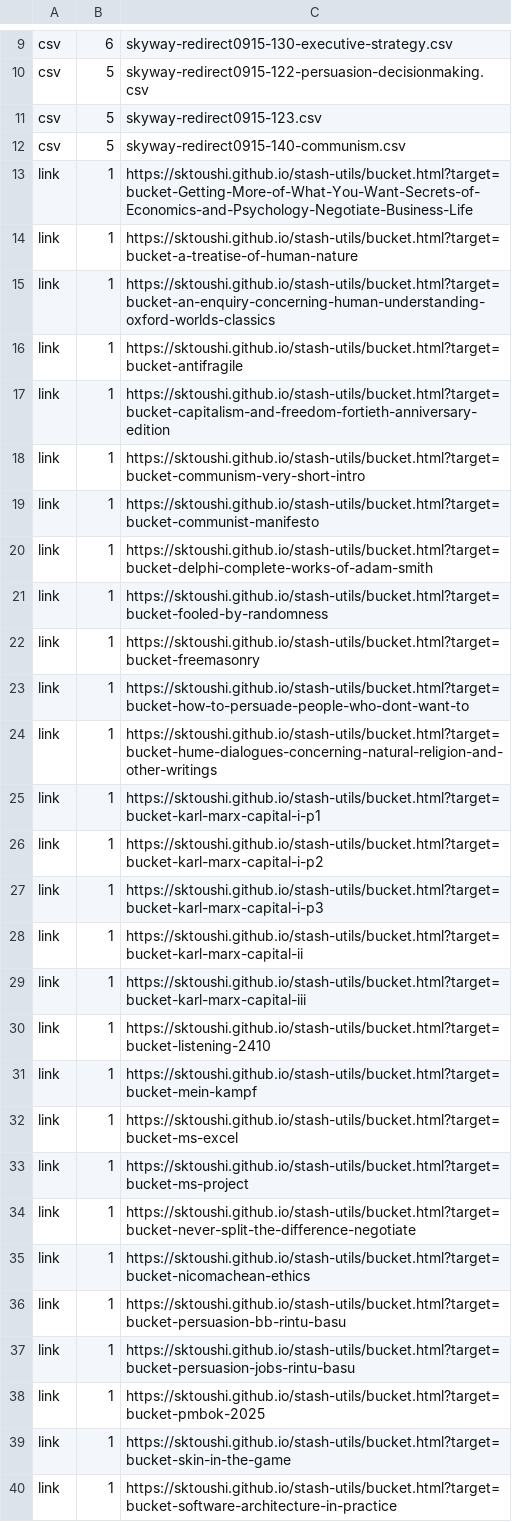
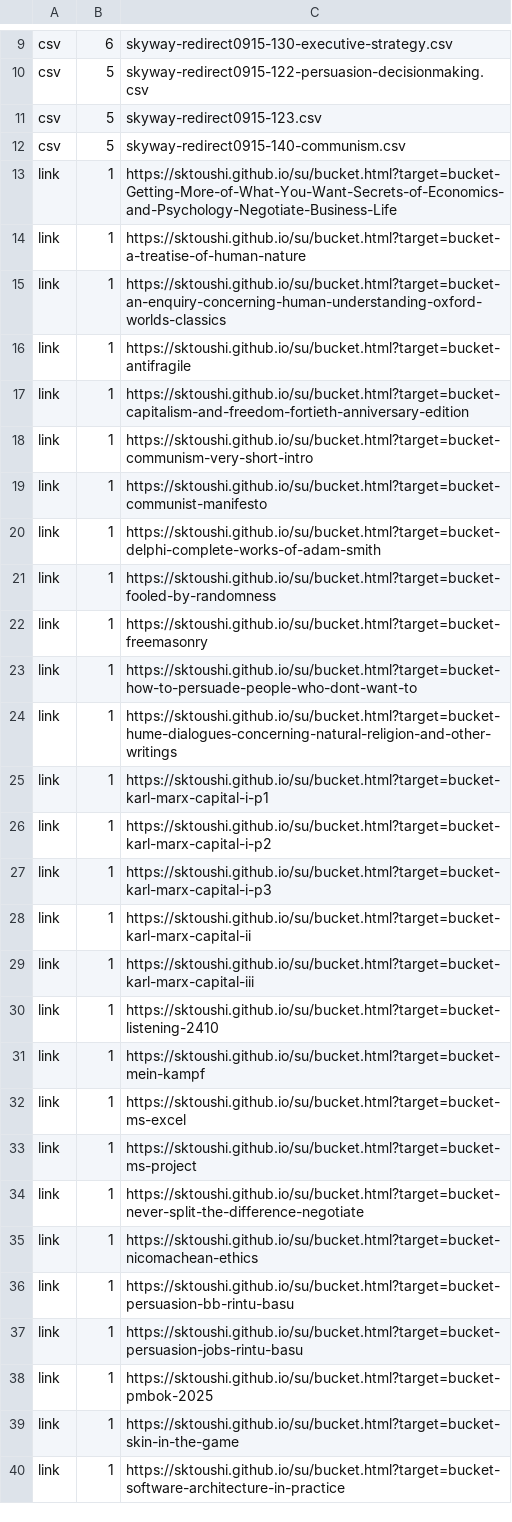
Before and after one commit to sktoushi/su, a CSV file: skyway-redirect0915-87.csv, drawn as a sheet; only a part is shown, gaps mark what is left out; the diff covers the shown part only.

```diff
--- a/skyway-redirect0915-87.csv
+++ b/skyway-redirect0915-87.csv
@@ -12,29 +12,29 @@ csv,5,skyway-redirect0915-123.csv
 csv,5,skyway-redirect0915-140-communism.csv
-link,1,https://sktoushi.github.io/stash-utils/bucket.html?target=bucket-Getting-More-of-What-You-Want-Secrets-of-Economics-and-Psychology-Negotiate-Business-Life
-link,1,https://sktoushi.github.io/stash-utils/bucket.html?target=bucket-a-treatise-of-human-nature
-link,1,https://sktoushi.github.io/stash-utils/bucket.html?target=bucket-an-enquiry-concerning-human-understanding-oxford-worlds-classics
-link,1,https://sktoushi.github.io/stash-utils/bucket.html?target=bucket-antifragile
-link,1,https://sktoushi.github.io/stash-utils/bucket.html?target=bucket-capitalism-and-freedom-fortieth-anniversary-edition
-link,1,https://sktoushi.github.io/stash-utils/bucket.html?target=bucket-communism-very-short-intro
-link,1,https://sktoushi.github.io/stash-utils/bucket.html?target=bucket-communist-manifesto
-link,1,https://sktoushi.github.io/stash-utils/bucket.html?target=bucket-delphi-complete-works-of-adam-smith
-link,1,https://sktoushi.github.io/stash-utils/bucket.html?target=bucket-fooled-by-randomness
-link,1,https://sktoushi.github.io/stash-utils/bucket.html?target=bucket-freemasonry
-link,1,https://sktoushi.github.io/stash-utils/bucket.html?target=bucket-how-to-persuade-people-who-dont-want-to
-link,1,https://sktoushi.github.io/stash-utils/bucket.html?target=bucket-hume-dialogues-concerning-natural-religion-and-other-writings
-link,1,https://sktoushi.github.io/stash-utils/bucket.html?target=bucket-karl-marx-capital-i-p1
-link,1,https://sktoushi.github.io/stash-utils/bucket.html?target=bucket-karl-marx-capital-i-p2
-link,1,https://sktoushi.github.io/stash-utils/bucket.html?target=bucket-karl-marx-capital-i-p3
-link,1,https://sktoushi.github.io/stash-utils/bucket.html?target=bucket-karl-marx-capital-ii
-link,1,https://sktoushi.github.io/stash-utils/bucket.html?target=bucket-karl-marx-capital-iii
-link,1,https://sktoushi.github.io/stash-utils/bucket.html?target=bucket-listening-2410
-link,1,https://sktoushi.github.io/stash-utils/bucket.html?target=bucket-mein-kampf
-link,1,https://sktoushi.github.io/stash-utils/bucket.html?target=bucket-ms-excel
-link,1,https://sktoushi.github.io/stash-utils/bucket.html?target=bucket-ms-project
-link,1,https://sktoushi.github.io/stash-utils/bucket.html?target=bucket-never-split-the-difference-negotiate
-link,1,https://sktoushi.github.io/stash-utils/bucket.html?target=bucket-nicomachean-ethics
-link,1,https://sktoushi.github.io/stash-utils/bucket.html?target=bucket-persuasion-bb-rintu-basu
-link,1,https://sktoushi.github.io/stash-utils/bucket.html?target=bucket-persuasion-jobs-rintu-basu
-link,1,https://sktoushi.github.io/stash-utils/bucket.html?target=bucket-pmbok-2025
-link,1,https://sktoushi.github.io/stash-utils/bucket.html?target=bucket-skin-in-the-game
-link,1,https://sktoushi.github.io/stash-utils/bucket.html?target=bucket-software-architecture-in-practice
+link,1,https://sktoushi.github.io/su/bucket.html?target=bucket-Getting-More-of-What-You-Want-Secrets-of-Economics-and-Psychology-Negotiate-Business-Life
+link,1,https://sktoushi.github.io/su/bucket.html?target=bucket-a-treatise-of-human-nature
+link,1,https://sktoushi.github.io/su/bucket.html?target=bucket-an-enquiry-concerning-human-understanding-oxford-worlds-classics
+link,1,https://sktoushi.github.io/su/bucket.html?target=bucket-antifragile
+link,1,https://sktoushi.github.io/su/bucket.html?target=bucket-capitalism-and-freedom-fortieth-anniversary-edition
+link,1,https://sktoushi.github.io/su/bucket.html?target=bucket-communism-very-short-intro
+link,1,https://sktoushi.github.io/su/bucket.html?target=bucket-communist-manifesto
+link,1,https://sktoushi.github.io/su/bucket.html?target=bucket-delphi-complete-works-of-adam-smith
+link,1,https://sktoushi.github.io/su/bucket.html?target=bucket-fooled-by-randomness
+link,1,https://sktoushi.github.io/su/bucket.html?target=bucket-freemasonry
+link,1,https://sktoushi.github.io/su/bucket.html?target=bucket-how-to-persuade-people-who-dont-want-to
+link,1,https://sktoushi.github.io/su/bucket.html?target=bucket-hume-dialogues-concerning-natural-religion-and-other-writings
+link,1,https://sktoushi.github.io/su/bucket.html?target=bucket-karl-marx-capital-i-p1
+link,1,https://sktoushi.github.io/su/bucket.html?target=bucket-karl-marx-capital-i-p2
+link,1,https://sktoushi.github.io/su/bucket.html?target=bucket-karl-marx-capital-i-p3
+link,1,https://sktoushi.github.io/su/bucket.html?target=bucket-karl-marx-capital-ii
+link,1,https://sktoushi.github.io/su/bucket.html?target=bucket-karl-marx-capital-iii
+link,1,https://sktoushi.github.io/su/bucket.html?target=bucket-listening-2410
+link,1,https://sktoushi.github.io/su/bucket.html?target=bucket-mein-kampf
+link,1,https://sktoushi.github.io/su/bucket.html?target=bucket-ms-excel
+link,1,https://sktoushi.github.io/su/bucket.html?target=bucket-ms-project
+link,1,https://sktoushi.github.io/su/bucket.html?target=bucket-never-split-the-difference-negotiate
+link,1,https://sktoushi.github.io/su/bucket.html?target=bucket-nicomachean-ethics
+link,1,https://sktoushi.github.io/su/bucket.html?target=bucket-persuasion-bb-rintu-basu
+link,1,https://sktoushi.github.io/su/bucket.html?target=bucket-persuasion-jobs-rintu-basu
+link,1,https://sktoushi.github.io/su/bucket.html?target=bucket-pmbok-2025
+link,1,https://sktoushi.github.io/su/bucket.html?target=bucket-skin-in-the-game
+link,1,https://sktoushi.github.io/su/bucket.html?target=bucket-software-architecture-in-practice
```
Also changed, not shown: 9 edited cells elsewhere in this file, skyway-20250321.csv, skyway-all-250614.csv, 53 other files.
